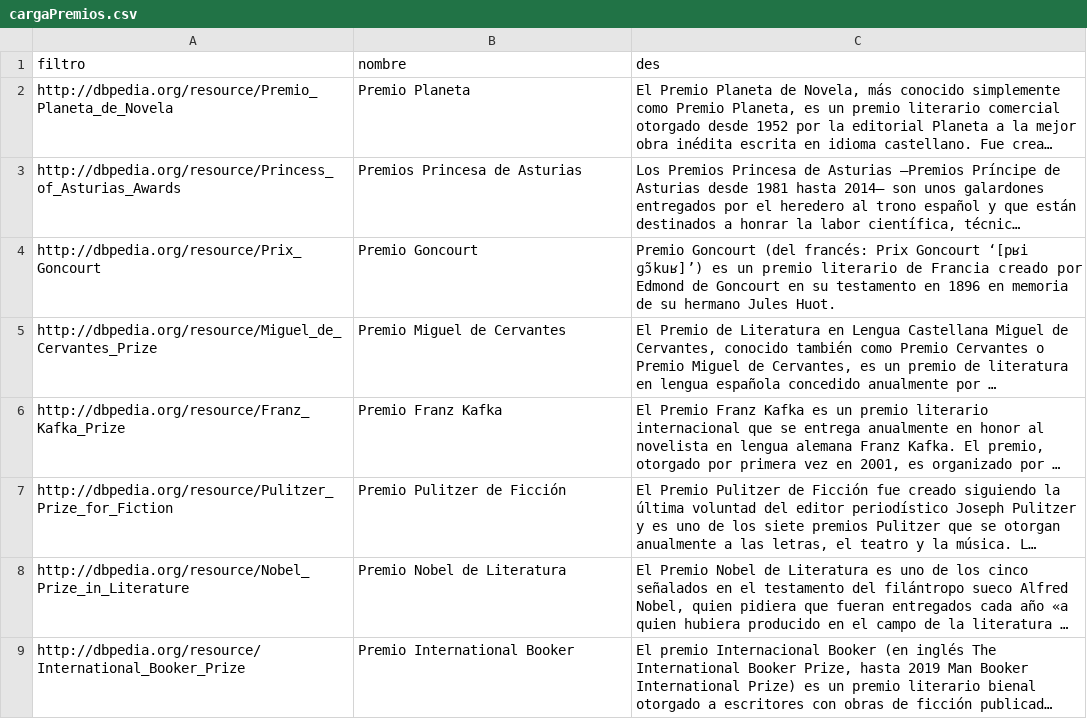
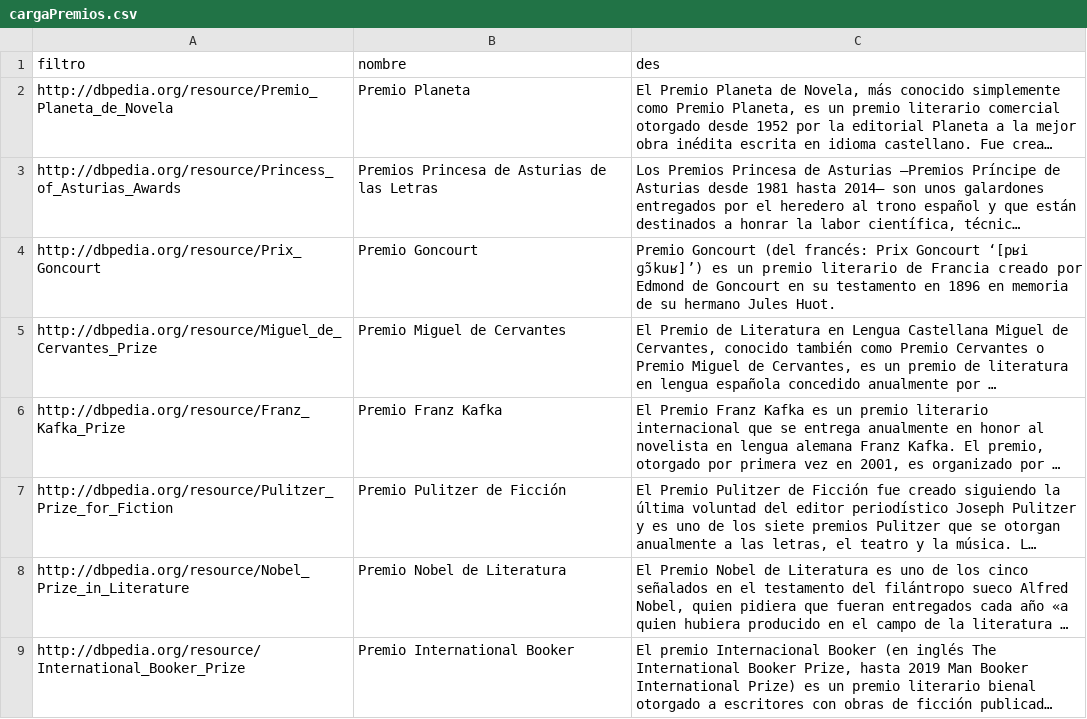
Before and after one commit to leosandoval-gnoss/ProyectoFinalItinerario, a CSV file: ProyectoFinalItinerario/Carga/cargaPremios.csv, drawn as a sheet; long unchanged cells end in …; the diff names each change by its address in the sheet, - before the commit and + after, or states it on an @@ line.

```diff
--- a/ProyectoFinalItinerario/Carga/cargaPremios.csv
+++ b/ProyectoFinalItinerario/Carga/cargaPremios.csv
-B3 (nombre): Premios Princesa de Asturias
+B3 (nombre): Premios Princesa de Asturias de las Letras
```
Also changed, not shown: 5 other files.
